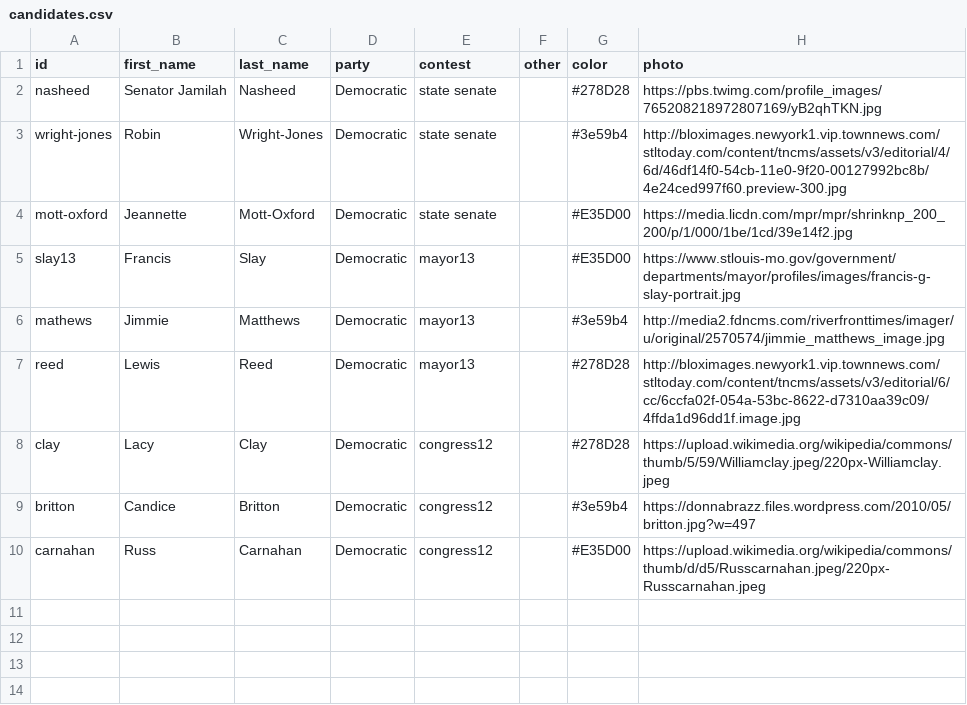
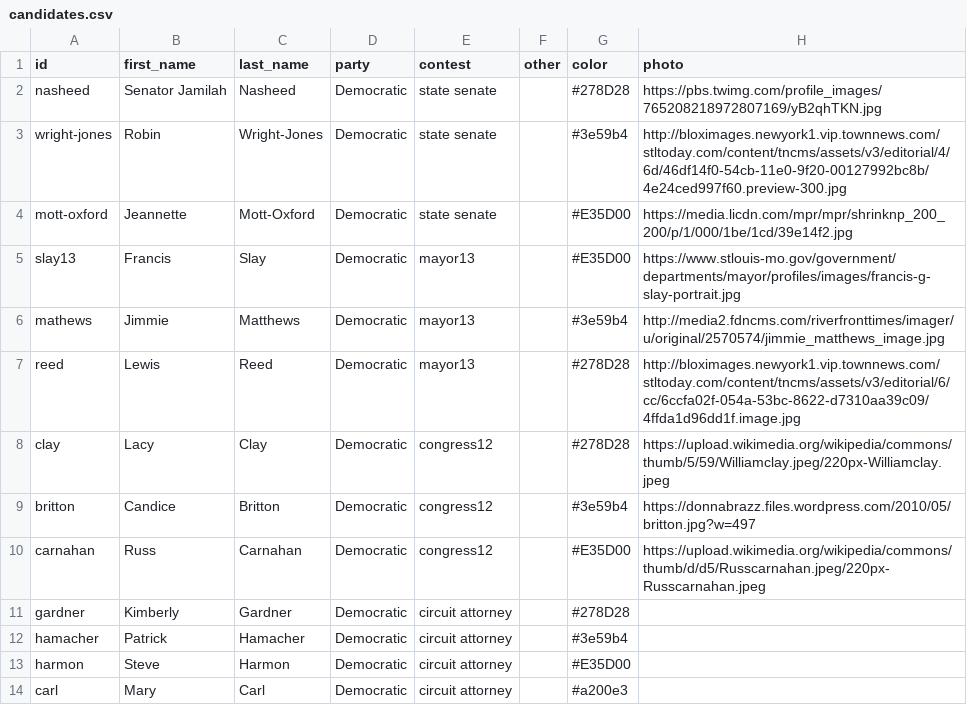
Before and after one commit to PJ2146/PJ2146.github.io, a CSV file: data/candidates.csv, drawn as a sheet.

```diff
--- a/data/candidates.csv
+++ b/data/candidates.csv
@@ -10 +10,5 @@ britton,Candice,Britton,Democratic,congress12,,#3e59b4,https://donnabrazz.files.
 carnahan,Russ,Carnahan,Democratic,congress12,,#E35D00,https://upload.wikimedia.org/wikipedia/commons/thumb/d/d5/Russcarnahan.jpeg/220px-Russcarnahan.jpeg
+gardner,Kimberly,Gardner,Democratic,circuit attorney,,#278D28,
+hamacher,Patrick,Hamacher,Democratic,circuit attorney,,#3e59b4,
+harmon,Steve,Harmon,Democratic,circuit attorney,,#E35D00,
+carl,Mary,Carl,Democratic,circuit attorney,,#a200e3,
```
Also changed, not shown: data/results.csv, 1 other file.
